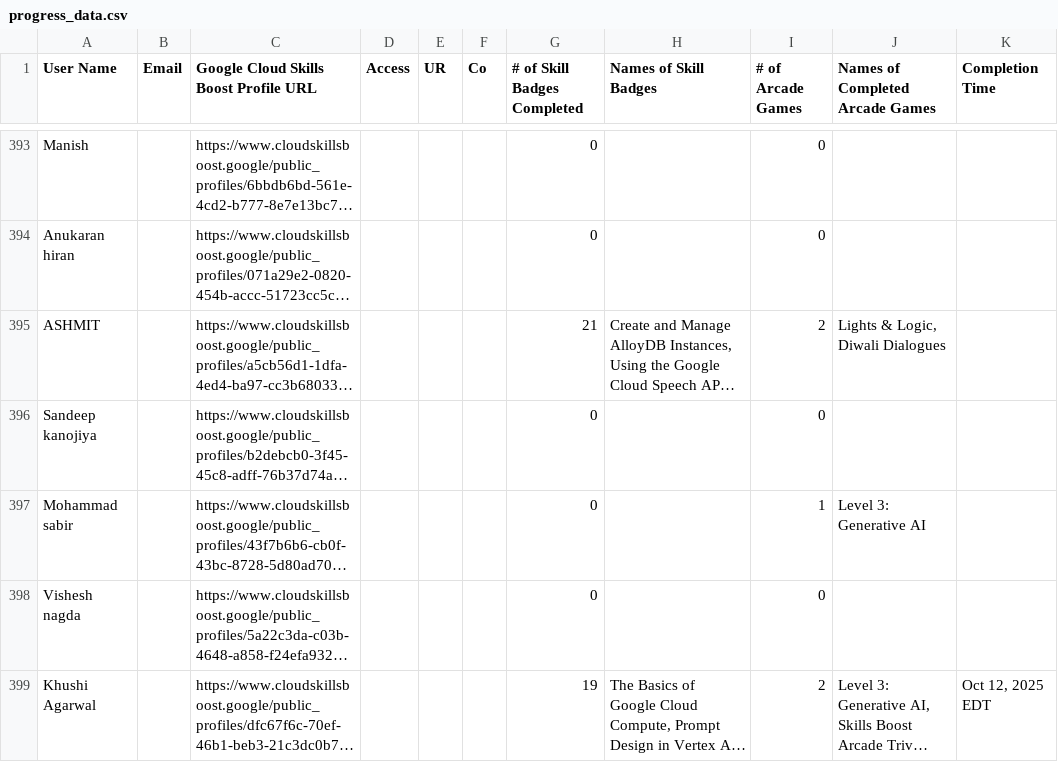
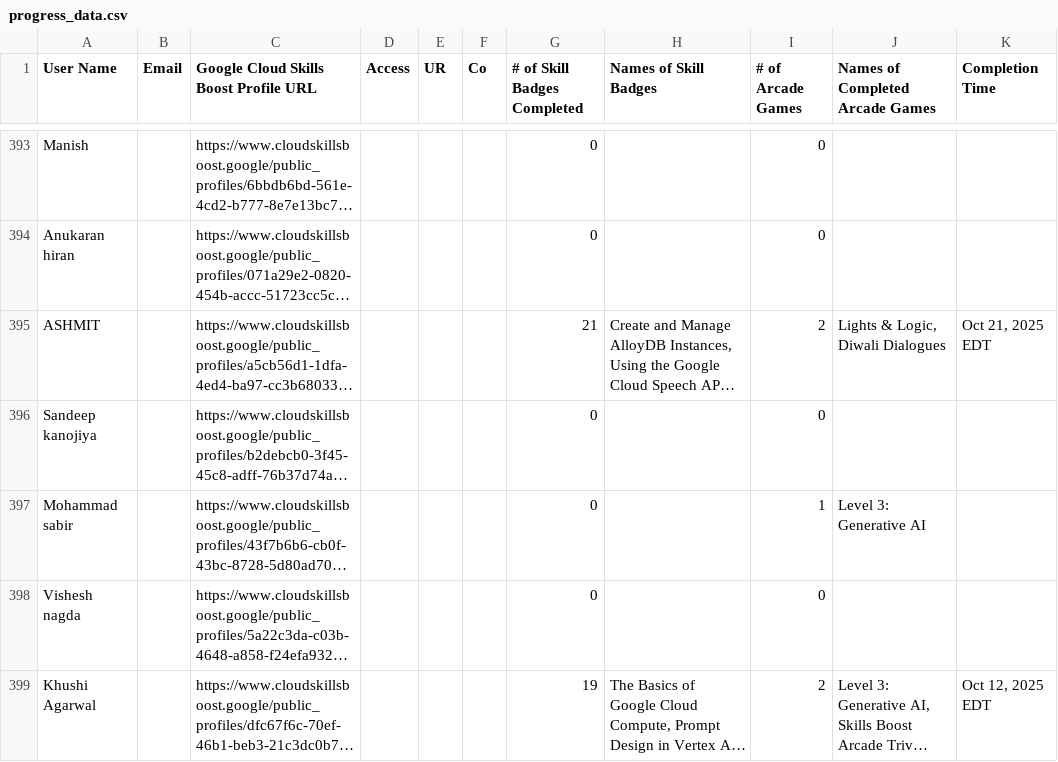
Before and after one commit to mohitsharmas97/leaderboard_gdg, a CSV file: progress_data.csv, drawn as a sheet; only a part is shown, gaps mark what is left out; long unchanged cells end in …; the diff covers the shown part only; the diff names each change by its address in the sheet, - before the commit and + after, or states it on an @@ line.

```diff
--- a/progress_data.csv
+++ b/progress_data.csv
-K395 (Completion Time): (empty)
+K395 (Completion Time): Oct 21, 2025 EDT
```
Also changed, not shown: 2 added rows, 2 removed rows and 3 edited cells elsewhere in this file, google_cloud_badges_details.csv.
